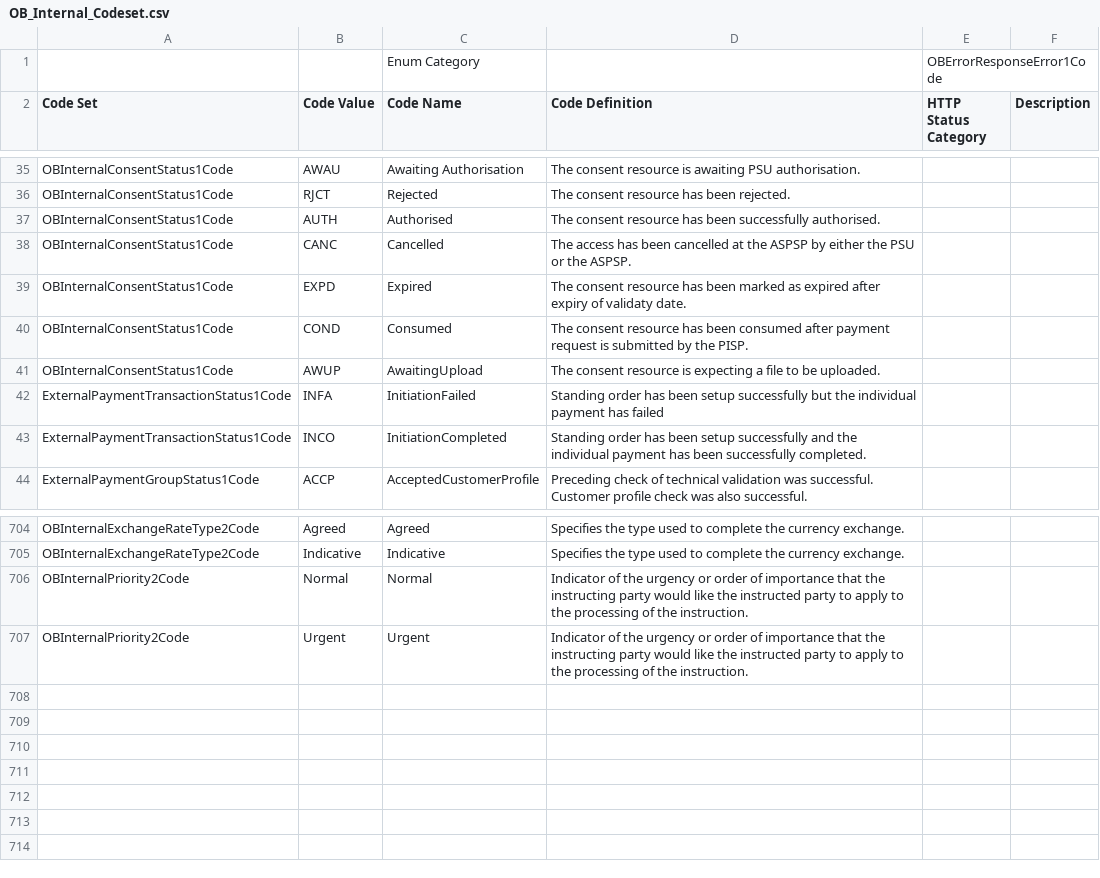
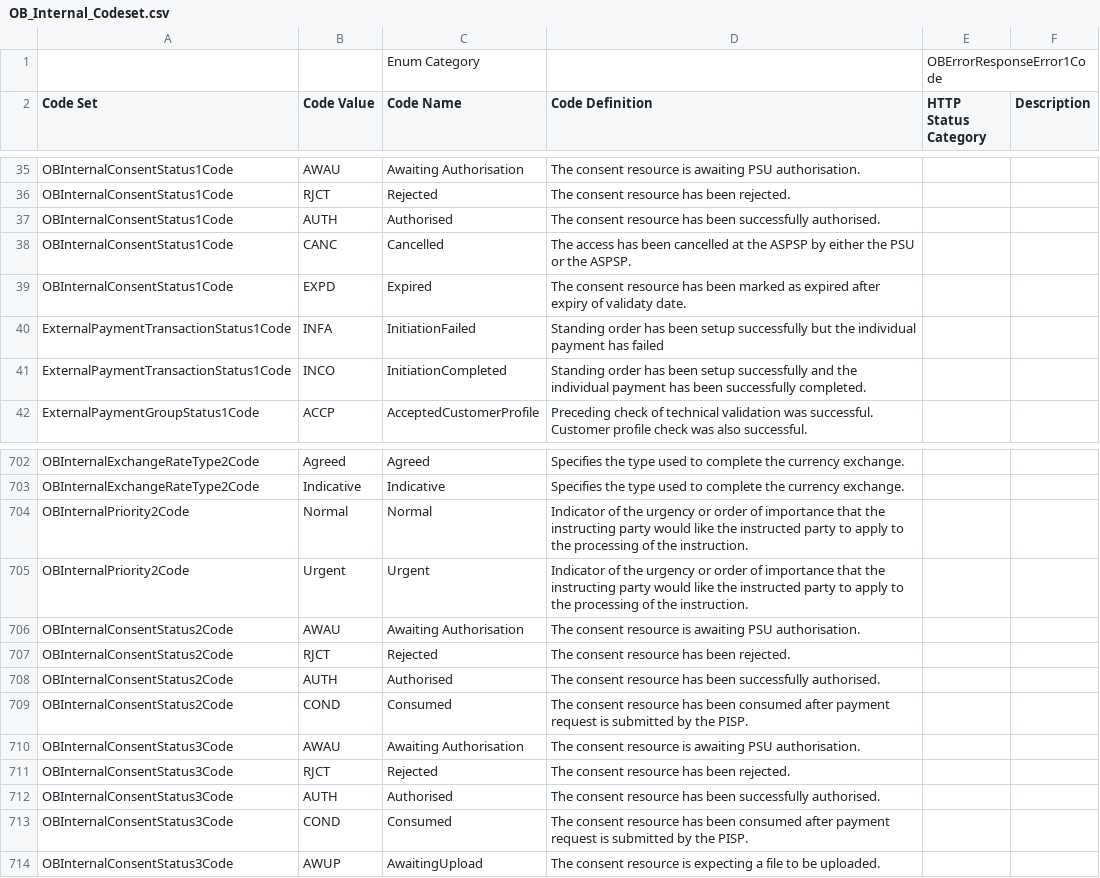
Before and after one commit to OpenBankingUK/External_Internal_CodeSets, a CSV file: OB_Internal_Codeset.csv, drawn as a sheet; only a part is shown, gaps mark what is left out.

Commit message:
Separate OBInternalConsentStatus1Codes into 3
OBInternalConsentStatus1Code
   - `AWAU`
   - `RJCT`
   - `AUTH`
   - `CANC`
   - `EXPD`
   -
OBInternalConsentStatus2Code
   - `AWAU`
   - `RJCT`
   - `AUTH`
   - `COND`

OBInternalConsentStatus3Code
   - `AWAU`
   - `RJCT`
   - `AUTH`
   - `COND`
   - `AWUP`

Usages:

AIS:
- 1

CBPII:
- 1

PIS:
- 2
- 3

VPR:
- 1

```diff
--- a/OB_Internal_Codeset.csv
+++ b/OB_Internal_Codeset.csv
@@ -60,4 +60,2 @@ OBInternalConsentStatus1Code,CANC,Cancelled,The access has been cancelled at the
 OBInternalConsentStatus1Code,EXPD,Expired,The consent resource has been marked as expired after expiry of validaty date.,,
-OBInternalConsentStatus1Code,COND,Consumed,The consent resource has been consumed after payment request is submitted by the PISP.,,
-OBInternalConsentStatus1Code,AWUP,AwaitingUpload,The consent resource is expecting a file to be uploaded.,,
 ExternalPaymentTransactionStatus1Code,INFA,InitiationFailed,Standing order has been setup successfully but the individual payment has failed ,,
@@ -788 +786,10 @@ OBInternalPriority2Code,Normal,Normal,"Indicator of the urgency or order of impo
 OBInternalPriority2Code,Urgent,Urgent,"Indicator of the urgency or order of importance that the instructing party would like the instructed party to apply to the processing of the instruction.	",,
+OBInternalConsentStatus2Code,AWAU,Awaiting Authorisation,The consent resource is awaiting PSU authorisation.,,
+OBInternalConsentStatus2Code,RJCT,Rejected,The consent resource has been rejected.,,
+OBInternalConsentStatus2Code,AUTH,Authorised,The consent resource has been successfully authorised.,,
+OBInternalConsentStatus2Code,COND,Consumed,The consent resource has been consumed after payment request is submitted by the PISP.,,
+OBInternalConsentStatus3Code,AWAU,Awaiting Authorisation,The consent resource is awaiting PSU authorisation.,,
+OBInternalConsentStatus3Code,RJCT,Rejected,The consent resource has been rejected.,,
+OBInternalConsentStatus3Code,AUTH,Authorised,The consent resource has been successfully authorised.,,
+OBInternalConsentStatus3Code,COND,Consumed,The consent resource has been consumed after payment request is submitted by the PISP.,,
+OBInternalConsentStatus3Code,AWUP,AwaitingUpload,The consent resource is expecting a file to be uploaded.,,
```
